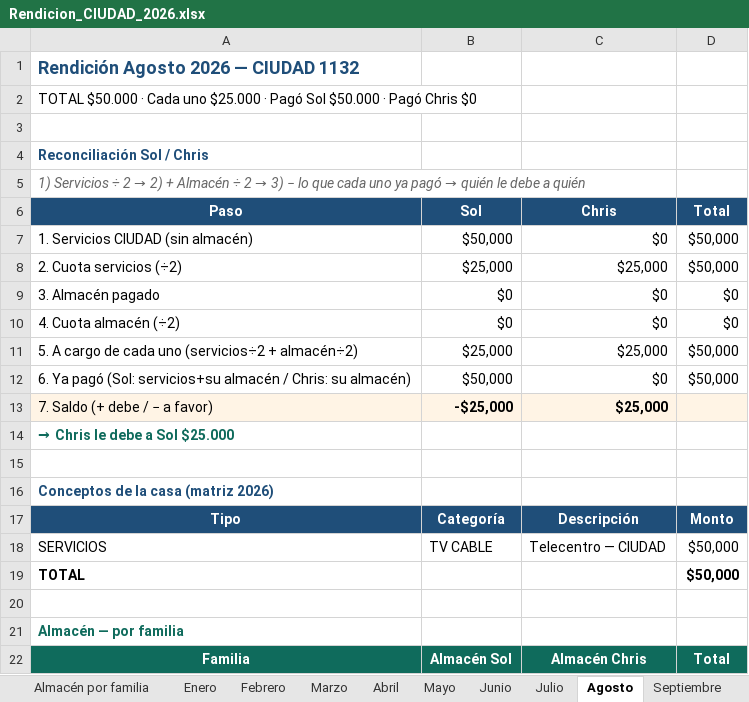
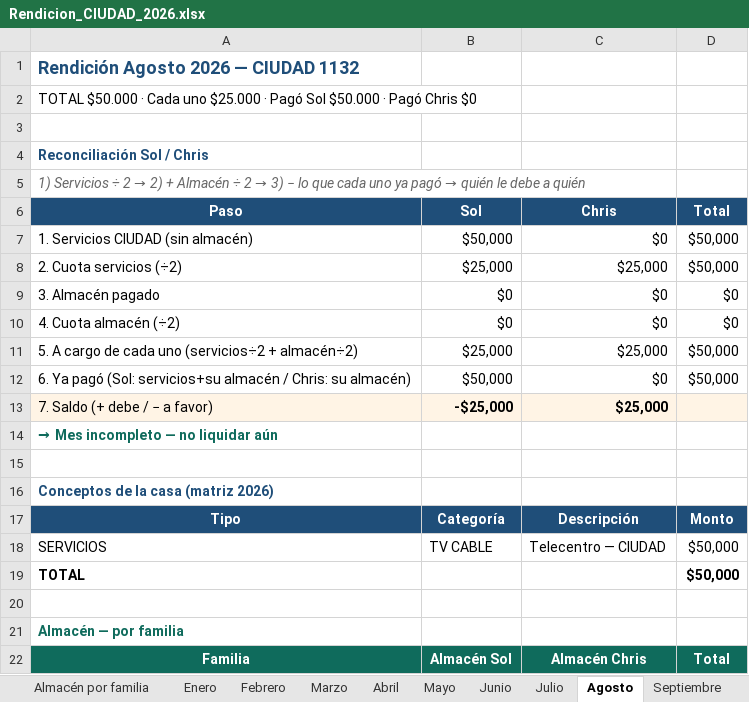
Before and after one commit to solzito148/budget, an Excel workbook: CIUDAD/Rendicion_CIUDAD_2026.xlsx, sheet Agosto, drawn as a sheet; values as stored, in another font and other column widths than the file's, no borders; the diff names each change by its address in the sheet, - before the commit and + after, or states it on an @@ line.

```diff
--- a/CIUDAD/Rendicion_CIUDAD_2026.xlsx (sheet Agosto)
+++ b/CIUDAD/Rendicion_CIUDAD_2026.xlsx (sheet Agosto)
-A14 (Paso): → Chris le debe a Sol $25.000
+A14 (Paso): → Mes incompleto — no liquidar aún
```
Also changed, not shown: sheet Octubre, sheet Noviembre, sheet Diciembre, sheet Septiembre, 1 other file.
